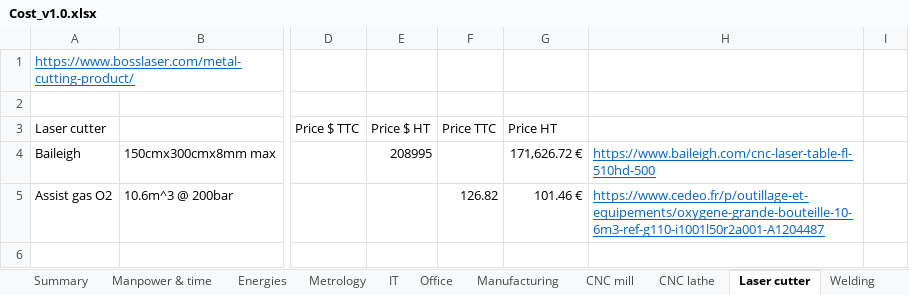
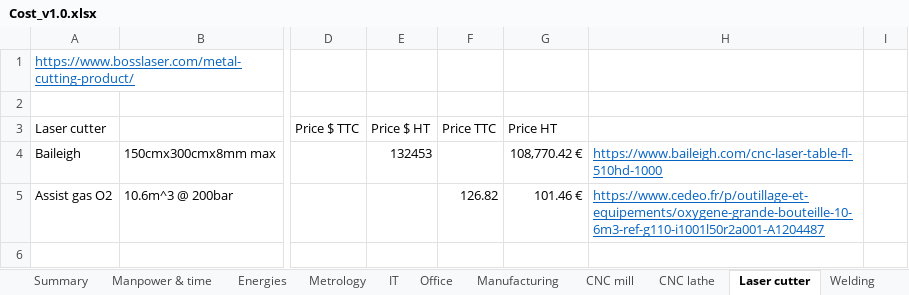
Before and after one commit to EOSCogniton/STUF-2020, an Excel workbook: CR - Cost Report/2_CBOM/Cost_v1.0.xlsx, sheet Laser cutter, drawn as a sheet; only a part is shown, gaps mark what is left out; values as stored, in another font and other column widths than the file's, no borders; charts and pictures not drawn; the diff names each change by its address in the sheet, - before the commit and + after, or states it on an @@ line.

```diff
--- a/CR - Cost Report/2_CBOM/Cost_v1.0.xlsx (sheet Laser cutter)
+++ b/CR - Cost Report/2_CBOM/Cost_v1.0.xlsx (sheet Laser cutter)
-E4 (Price $ HT): 208995
+E4 (Price $ HT): 132453
-G4 (Price HT): 171,626.72 €
+G4 (Price HT): 108,770.42 €
-H4: https://www.baileigh.com/cnc-laser-table-fl-510hd-500
+H4: https://www.baileigh.com/cnc-laser-table-fl-510hd-1000
```
Also changed, not shown: sheet Summary, sheet CNC lathe, CR - Cost Report/2_CBOM/EL_processes.xlsx, 3 other files.
